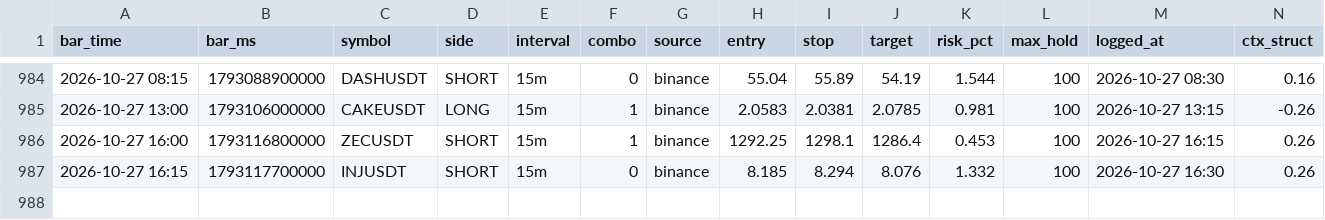
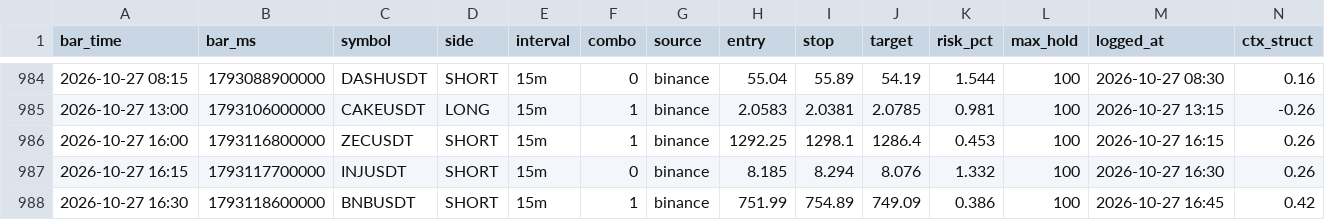
Before and after one commit to igore4eek/oz-scanner, a CSV file: signals.csv, drawn as a sheet; only a part is shown, gaps mark what is left out; rows hold the shown columns only; the diff names each change by its address in the sheet, - before the commit and + after, or states it on an @@ line.

Commit message:
signals 2026-10-27 18:45 local

```diff
--- a/signals.csv
+++ b/signals.csv
+row 988: 2026-10-27 16:30 | 1793118600000 | BNBUSDT | SHORT | 15m | 1 | binance | 751.99 | 754.89 | 749.09 | 0.386 | 100 | 2026-10-27 16:45 | 0.42
```
Also changed, not shown: 1 other file.
